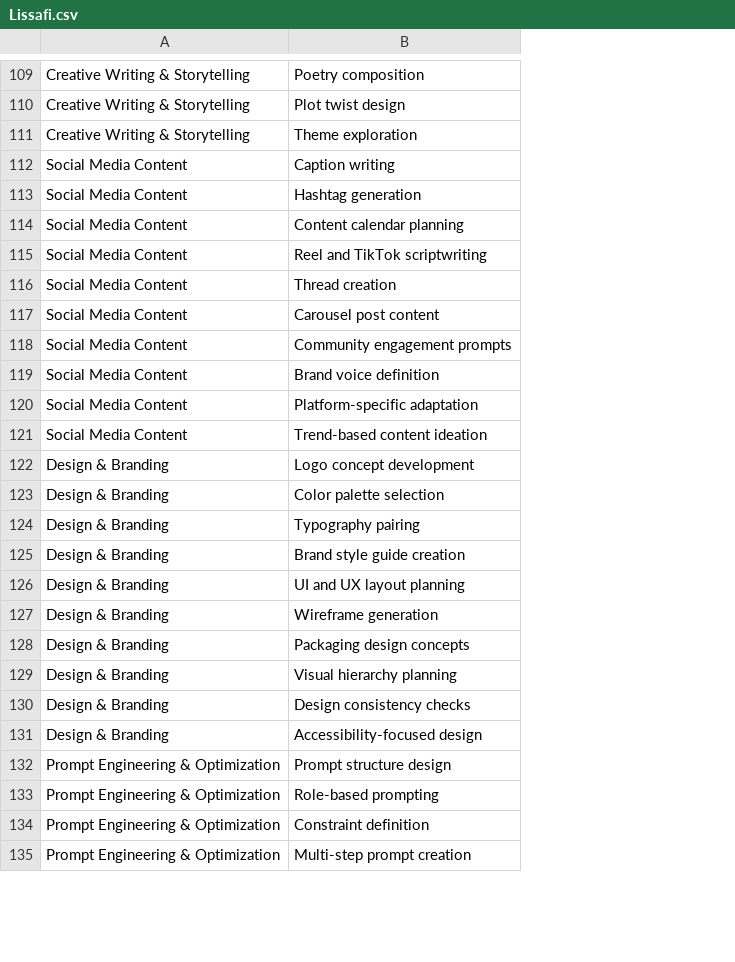
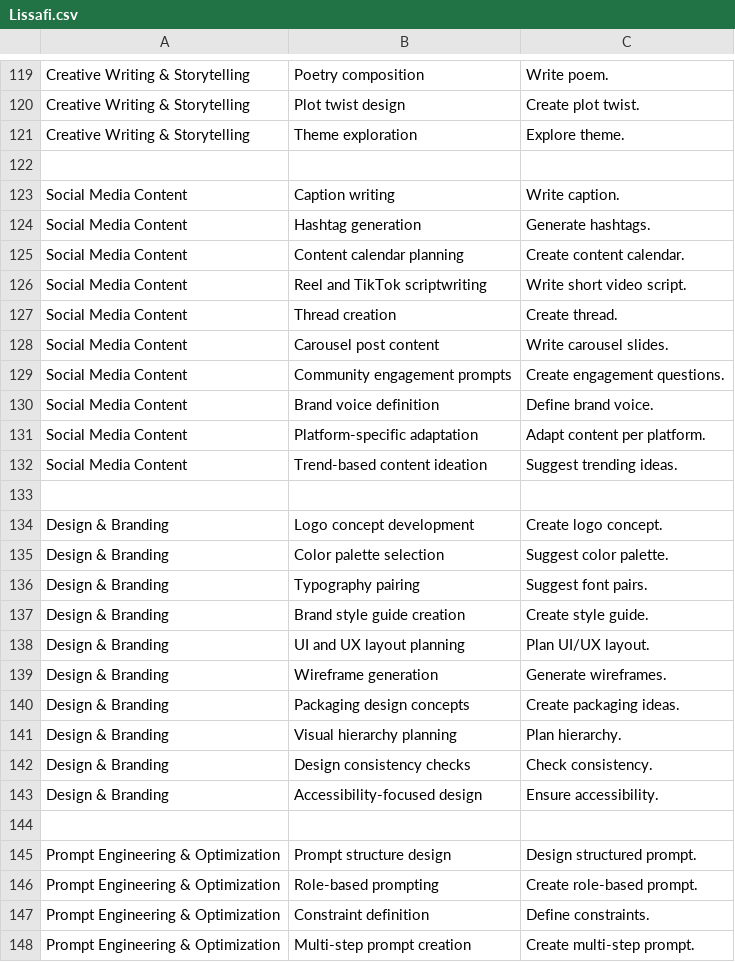
Before and after one commit to thesardauna/Lissafi, a CSV file: client/public/Lissafi.csv, drawn as a sheet; only a part is shown, gaps mark what is left out; the diff covers the shown part only; the diff names each change by its address in the sheet, - before the commit and + after, or states it on an @@ line.

```diff
--- a/client/public/Lissafi.csv
+++ b/client/public/Lissafi.csv
+column C, rows 119-121: Write poem. | Create plot twist. | Explore theme.; rows 123-132: Write caption. | Generate hashtags. | Create content calendar. | Write short video script. | Create thread. | Write carousel slides. | Create engagement questions. | Define brand voice. | Adapt content per platform. | Suggest trending ideas.; rows 134-143: Create logo concept. | Suggest color palette. | Suggest font pairs. | Create style guide. | Plan UI/UX layout. | Generate wireframes. | Create packaging ideas. | Plan hierarchy. | Check consistency. | Ensure accessibility.; rows 145-148: Design structured prompt. | Create role-based prompt. | Define constraints. | Create multi-step prompt.
+row 122: (empty)
+row 133: (empty)
+row 144: (empty)
```
Also changed, not shown: 10 added rows elsewhere in this file.
